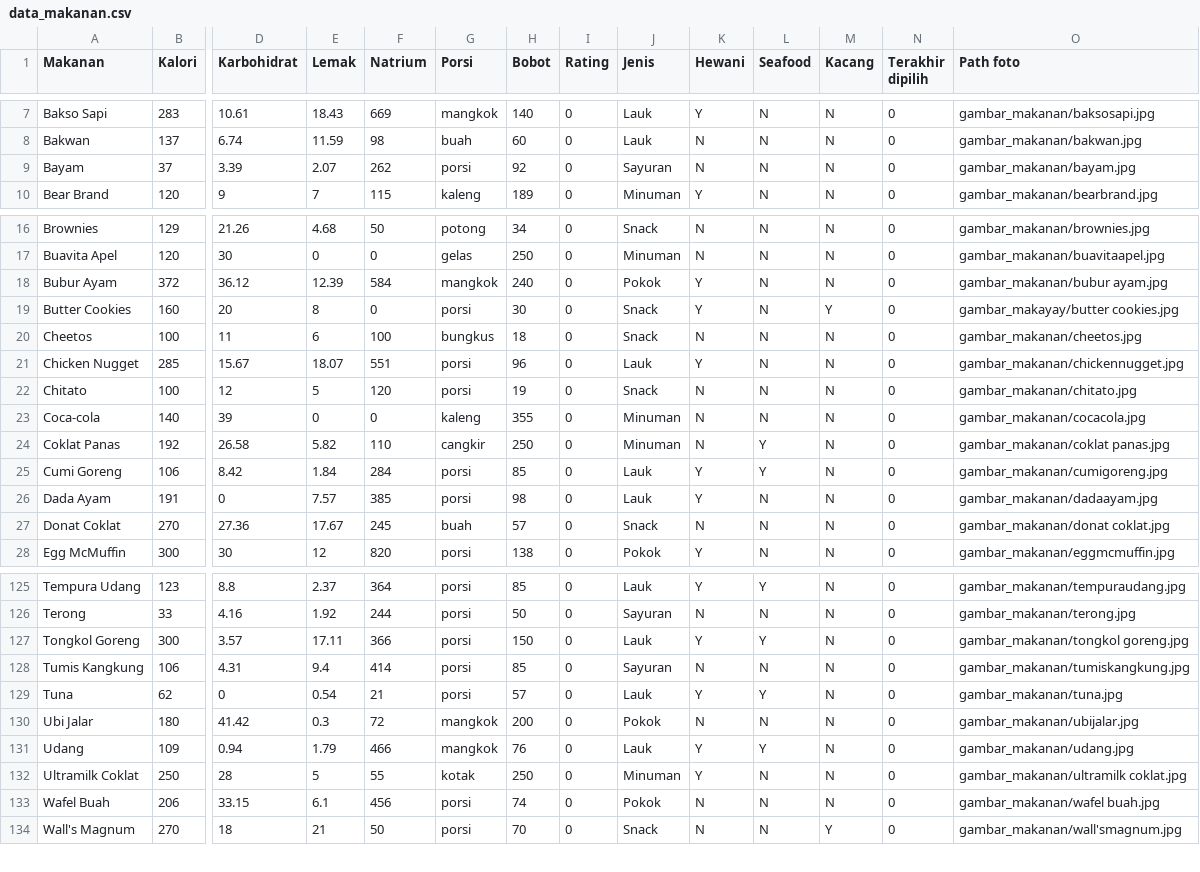
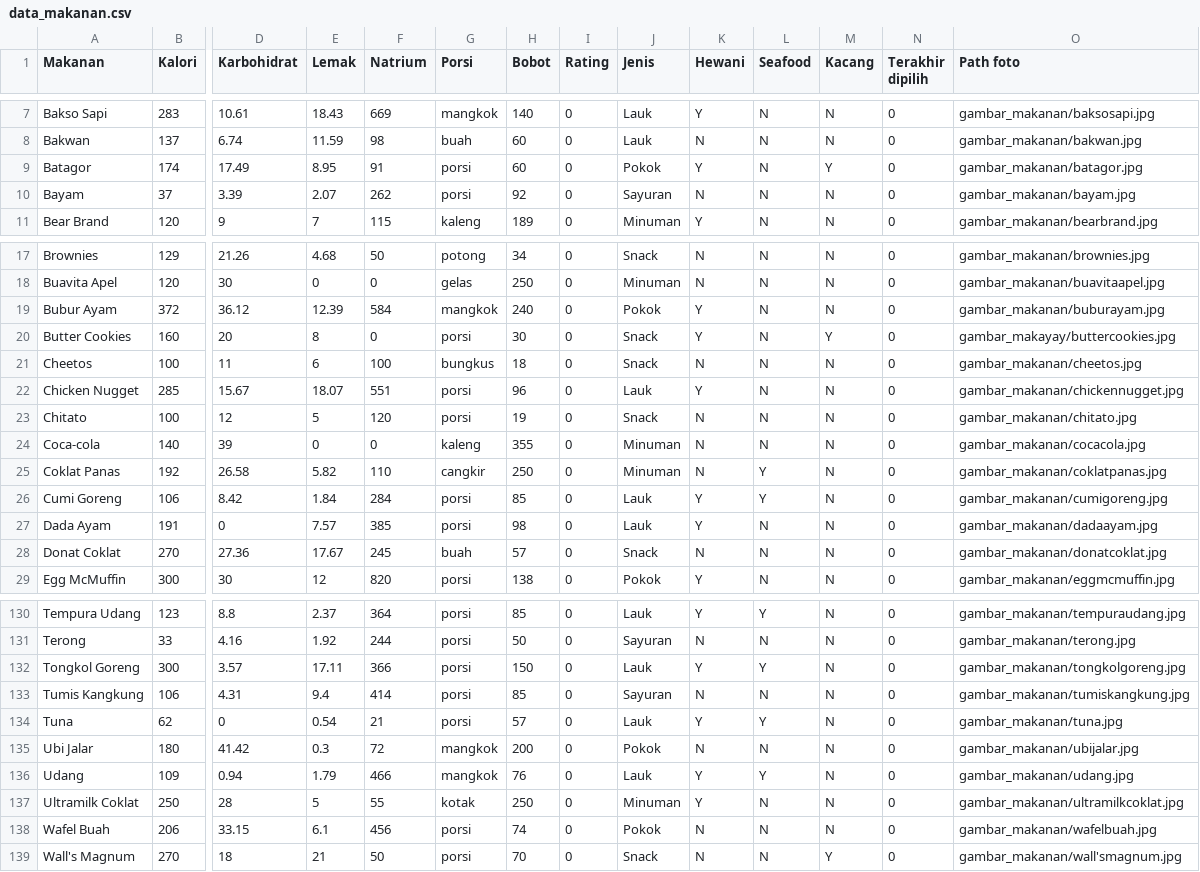
Before and after one commit to sharonrh/Gamma, a CSV file: Project/assets/data_makanan.csv, drawn as a sheet; only a part is shown, gaps mark what is left out; addresses are those after the commit; rows hold the shown columns only; the diff covers the shown part only; the diff names each change by its address in the sheet, - before the commit and + after, or states it on an @@ line.

```diff
--- a/Project/assets/data_makanan.csv
+++ b/Project/assets/data_makanan.csv
+row 9: Batagor | 174 | 17.49 | 8.95 | 91 | porsi | 60 | 0 | Pokok | Y | N | Y | 0 | gambar_makanan/batagor.jpg
-O19 (Path foto): gambar_makanan/bubur ayam.jpg
+O19 (Path foto): gambar_makanan/buburayam.jpg
-O20 (Path foto): gambar_makayay/butter cookies.jpg
+O20 (Path foto): gambar_makayay/buttercookies.jpg
-O25 (Path foto): gambar_makanan/coklat panas.jpg
+O25 (Path foto): gambar_makanan/coklatpanas.jpg
-O28 (Path foto): gambar_makanan/donat coklat.jpg
+O28 (Path foto): gambar_makanan/donatcoklat.jpg
-O132 (Path foto): gambar_makanan/tongkol goreng.jpg
+O132 (Path foto): gambar_makanan/tongkolgoreng.jpg
-O137 (Path foto): gambar_makanan/ultramilk coklat.jpg
+O137 (Path foto): gambar_makanan/ultramilkcoklat.jpg
-O138 (Path foto): gambar_makanan/wafel buah.jpg
+O138 (Path foto): gambar_makanan/wafelbuah.jpg
```
Also changed, not shown: 4 added rows and 12 edited cells elsewhere in this file, 1 other file.
